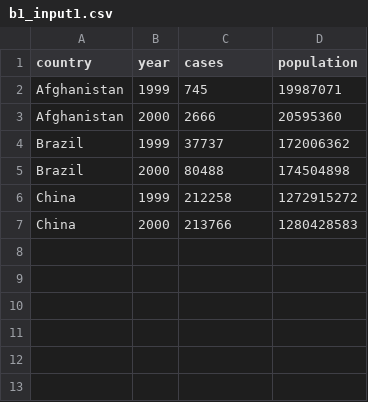
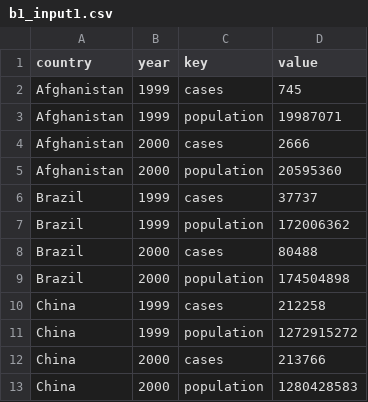
Before and after one commit to boyland-pf/MorpheusData, a CSV file: data-raw/b1_input1.csv, drawn as a sheet.

```diff
--- a/data-raw/b1_input1.csv
+++ b/data-raw/b1_input1.csv
@@ -1,7 +1,13 @@
-"country","year","cases","population"
-"Afghanistan",1999,745,19987071
-"Afghanistan",2000,2666,20595360
-"Brazil",1999,37737,172006362
-"Brazil",2000,80488,174504898
-"China",1999,212258,1272915272
-"China",2000,213766,1280428583
+"country","year","key","value"
+"Afghanistan",1999,"cases",745
+"Afghanistan",1999,"population",19987071
+"Afghanistan",2000,"cases",2666
+"Afghanistan",2000,"population",20595360
+"Brazil",1999,"cases",37737
+"Brazil",1999,"population",172006362
+"Brazil",2000,"cases",80488
+"Brazil",2000,"population",174504898
+"China",1999,"cases",212258
+"China",1999,"population",1272915272
+"China",2000,"cases",213766
+"China",2000,"population",1280428583
```
Also changed, not shown: 1 other file.
